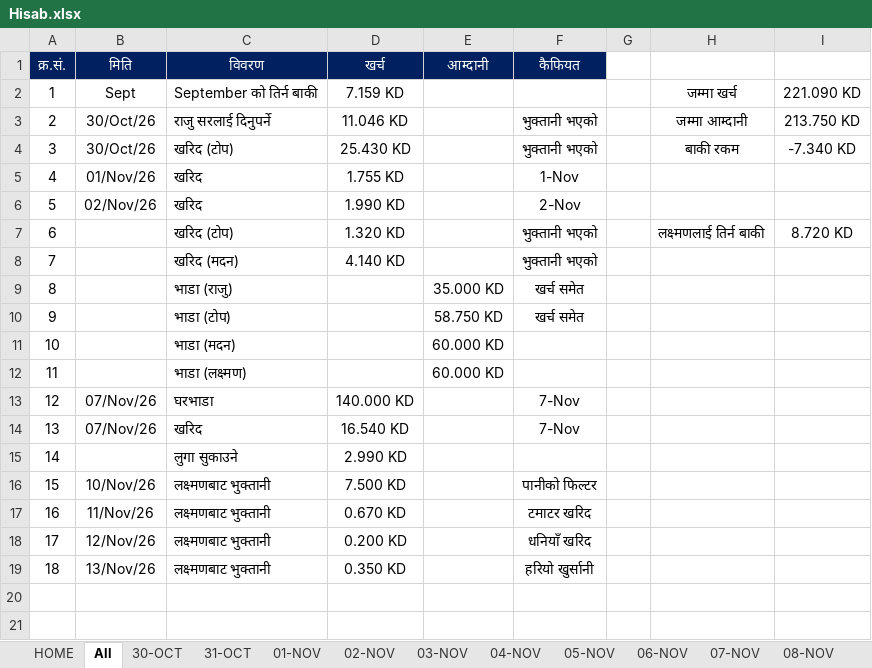
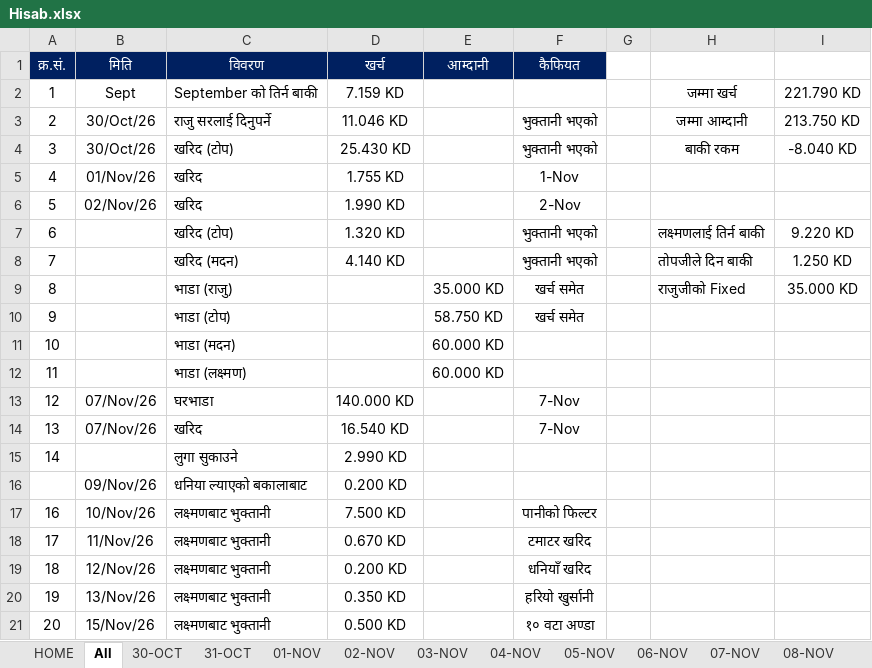
Before and after one commit to LaxmanNepal/hisab, an Excel workbook: Hisab.xlsx, sheet All, drawn as a sheet; values as stored, in another font and other column widths than the file's, no borders; removed rows and columns are numbered as before the commit, all else as after; the diff names each change by its address in the sheet, - before the commit and + after, or states it on an @@ line.

```diff
--- a/Hisab.xlsx (sheet All)
+++ b/Hisab.xlsx (sheet All)
-I2: 221.090 KD
+I2: 221.790 KD
-I4: -7.340 KD
+I4: -8.040 KD
-I7: 8.720 KD
+I7: 9.220 KD
-H8: (empty)
+H8: तोपजीले दिन बाकी
-I8: (empty)
+I8: 1.250 KD
-H9: (empty)
+H9: राजुजीको Fixed
-I9: (empty)
+I9: 35.000 KD
-row 16: 15 | 10/Nov/26 | लक्ष्मणबाट भुक्तानी | 7.500 KD |  | पानीको फिल्टर
+row 16:  | 09/Nov/26 | धनिया ल्याएको बकालाबाट | 0.200 KD
-B17 (मिति): 11/Nov/26
+B17 (मिति): 10/Nov/26
-D17 (खर्च): 0.670 KD
+D17 (खर्च): 7.500 KD
-F17 (कैफियत): टमाटर खरिद
+F17 (कैफियत): पानीको फिल्टर
-B18 (मिति): 12/Nov/26
+B18 (मिति): 11/Nov/26
-D18 (खर्च): 0.200 KD
+D18 (खर्च): 0.670 KD
-F18 (कैफियत): धनियाँ खरिद
+F18 (कैफियत): टमाटर खरिद
-B19 (मिति): 13/Nov/26
+B19 (मिति): 12/Nov/26
-D19 (खर्च): 0.350 KD
+D19 (खर्च): 0.200 KD
-F19 (कैफियत): हरियो खुर्सानी
+F19 (कैफियत): धनियाँ खरिद
+row 20: 19 | 13/Nov/26 | लक्ष्मणबाट भुक्तानी | 0.350 KD |  | हरियो खुर्सानी
+row 21: 20 | 15/Nov/26 | लक्ष्मणबाट भुक्तानी | 0.500 KD |  | १० वटा अण्डा
```
Also changed, not shown: sheet 15-NOV, sheet 25-NOV, sheet 16-NOV, sheet 17-NOV, sheet 18-NOV, sheet 19-NOV, 10 more sheets, formulas that keep their value.
